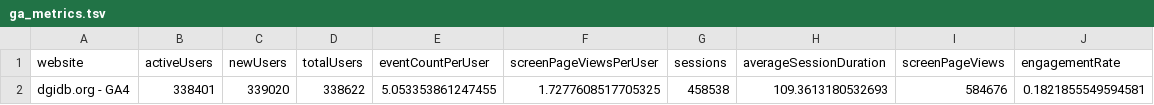
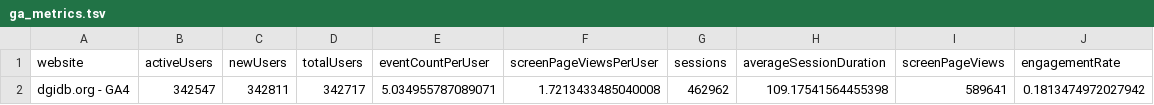
Before and after one commit to acoffman/dgidb-metricminer, a TSV file: metricminer_data/ga/ga_metrics.tsv, drawn as a sheet.

```diff
--- a/metricminer_data/ga/ga_metrics.tsv
+++ b/metricminer_data/ga/ga_metrics.tsv
@@ -1,2 +1,2 @@
 website	activeUsers	newUsers	totalUsers	eventCountPerUser	screenPageViewsPerUser	sessions	averageSessionDuration	screenPageViews	engagementRate
-dgidb.org - GA4	338401	339020	338622	5.053353861247455	1.7277608517705325	458538	109.3613180532693	584676	0.1821855549594581
+dgidb.org - GA4	342547	342811	342717	5.034955787089071	1.7213433485040008	462962	109.17541564455398	589641	0.1813474972027942
```
